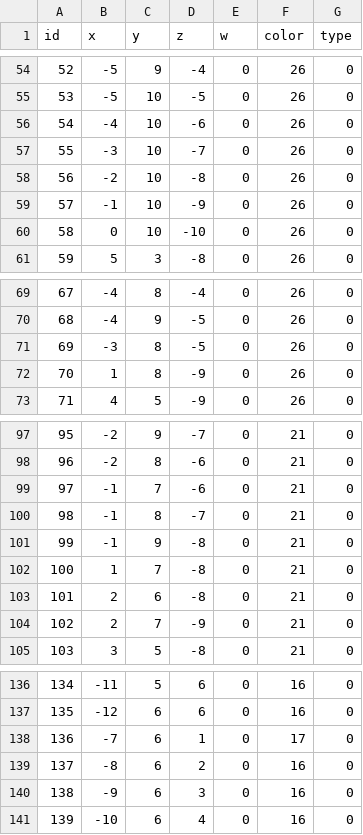
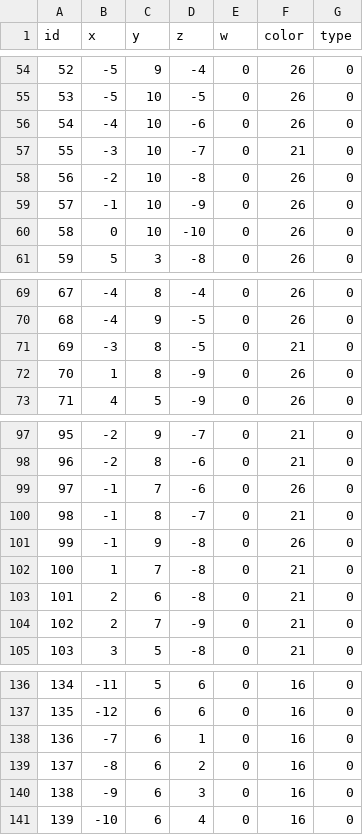
Before and after one commit to Juyeong11/Graduation_project, a CSV file: BeatSlimeClient/Assets/Resources/MapCSV/Robot1.csv, drawn as a sheet; only a part is shown, gaps mark what is left out.

```diff
--- a/BeatSlimeClient/Assets/Resources/MapCSV/Robot1.csv
+++ b/BeatSlimeClient/Assets/Resources/MapCSV/Robot1.csv
@@ -56,3 +56,3 @@ id,x,y,z,w,color,type
 54,-4,10,-6,0,26,0
-55,-3,10,-7,0,26,0
+55,-3,10,-7,0,21,0
 56,-2,10,-8,0,26,0
@@ -70,3 +70,3 @@ id,x,y,z,w,color,type
 68,-4,9,-5,0,26,0
-69,-3,8,-5,0,26,0
+69,-3,8,-5,0,21,0
 70,1,8,-9,0,26,0
@@ -98,5 +98,5 @@ id,x,y,z,w,color,type
 96,-2,8,-6,0,21,0
-97,-1,7,-6,0,21,0
+97,-1,7,-6,0,26,0
 98,-1,8,-7,0,21,0
-99,-1,9,-8,0,21,0
+99,-1,9,-8,0,26,0
 100,1,7,-8,0,21,0
@@ -137,3 +137,3 @@ id,x,y,z,w,color,type
 135,-12,6,6,0,16,0
-136,-7,6,1,0,17,0
+136,-7,6,1,0,16,0
 137,-8,6,2,0,16,0
```
Also changed, not shown: BeatSlimeClient/Assets/Resources/MapCSV/Aviform Skyliner.csv.
